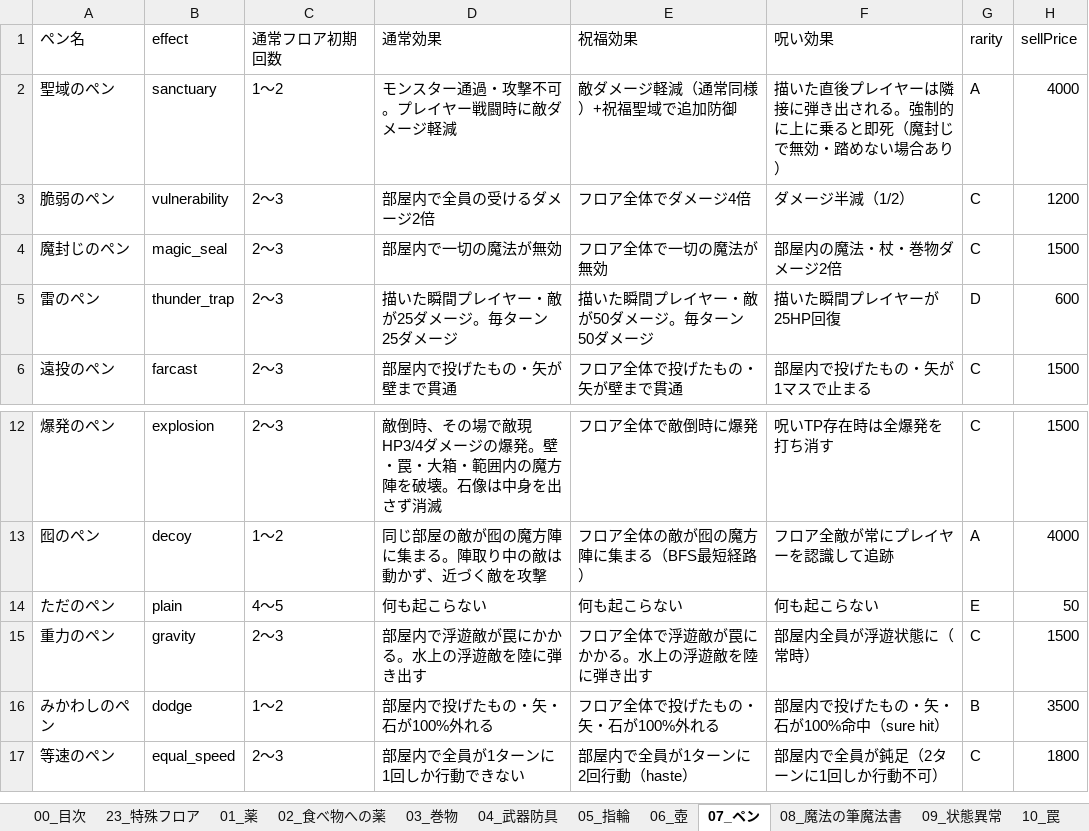
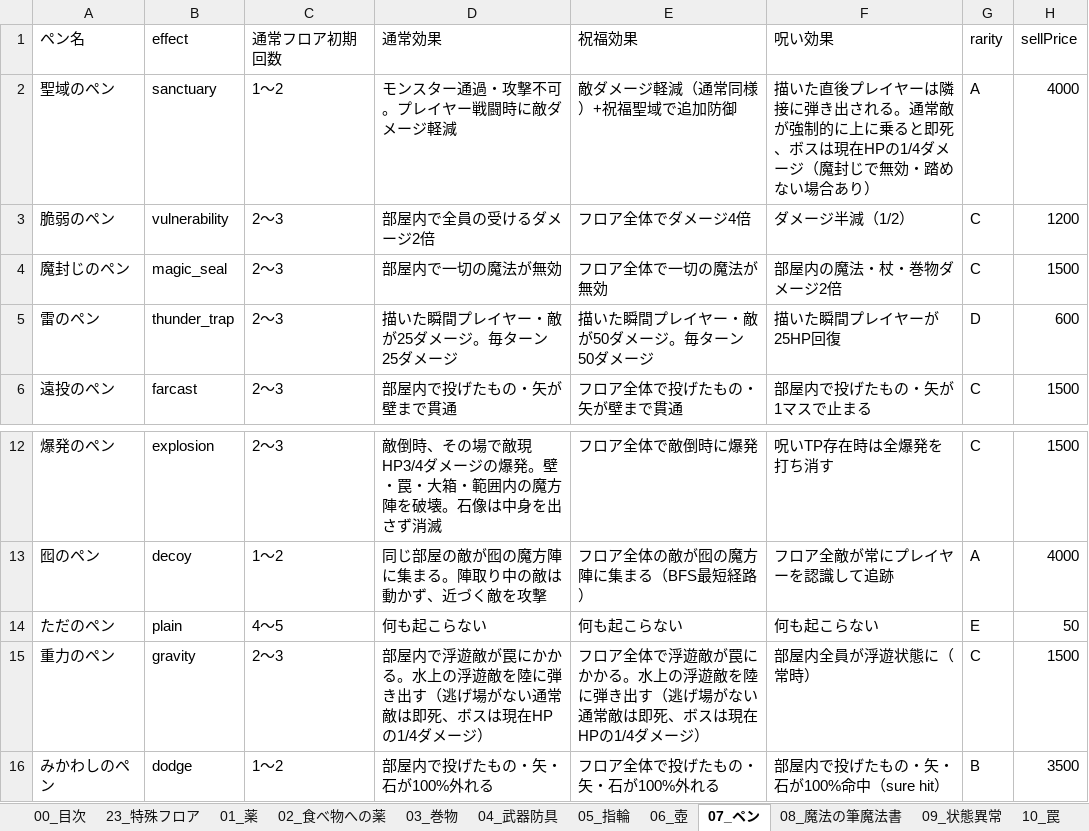
Before and after one commit to akechiment-commits/Rogue, an Excel workbook: ローグゲーム完全実装ガイド.xlsx, sheet 07_ペン, drawn as a sheet; only a part is shown, gaps mark what is left out; the shorter side is filled out with more unchanged rows; values as stored, in another font and other column widths than the file's, no borders; the diff names each change by its address in the sheet, - before the commit and + after, or states it on an @@ line.

```diff
--- a/ローグゲーム完全実装ガイド.xlsx (sheet 07_ペン)
+++ b/ローグゲーム完全実装ガイド.xlsx (sheet 07_ペン)
-F2 (呪い効果): …される。強制的に上に乗ると即死（魔封じ…
+F2 (呪い効果): …される。通常敵が強制的に上に乗ると即死、ボスは現在HPの1/4ダメージ（魔封じ…
-D15 (通常効果): 部屋内で浮遊敵が罠にかかる。水上の浮遊敵を陸に弾き出す
+D15 (通常効果): 部屋内で浮遊敵が罠にかかる。水上の浮遊敵を陸に弾き出す（逃げ場がない通常敵は即死、ボスは現在HPの1/4ダメージ）
-E15 (祝福効果): フロア全体で浮遊敵が罠にかかる。水上の浮遊敵を陸に弾き出す
+E15 (祝福効果): フロア全体で浮遊敵が罠にかかる。水上の浮遊敵を陸に弾き出す（逃げ場がない通常敵は即死、ボスは現在HPの1/4ダメージ）
```
Also changed, not shown: sheet 14_大箱, sheet 12_杖, sheet 10_罠, sheet 11_モンスター, 6 other files.
